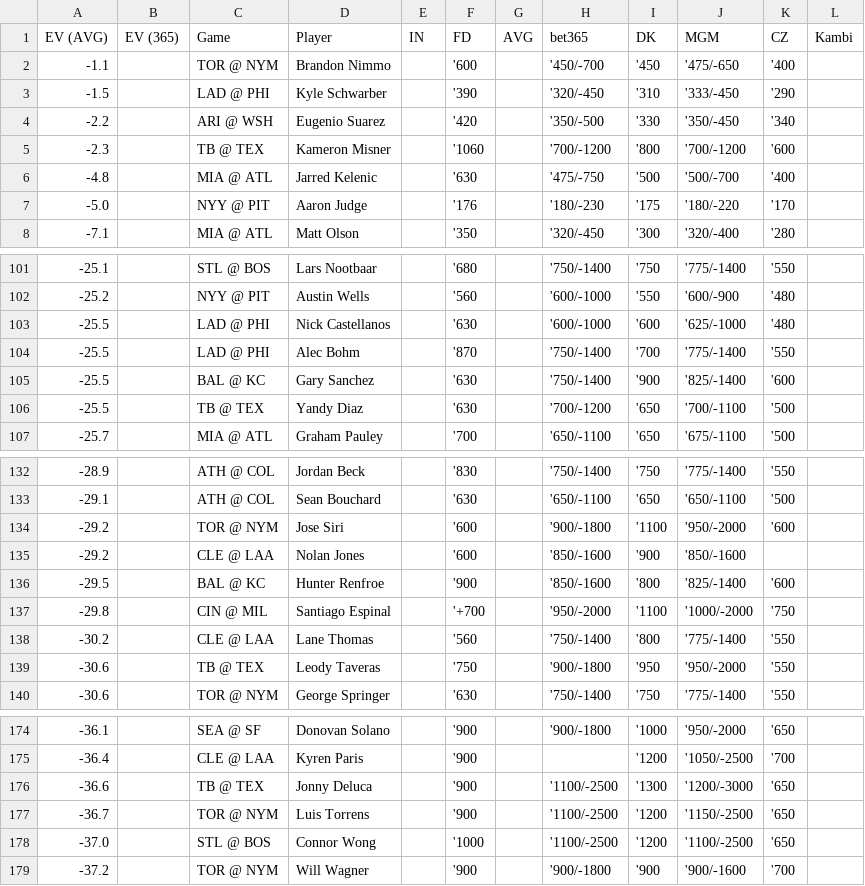
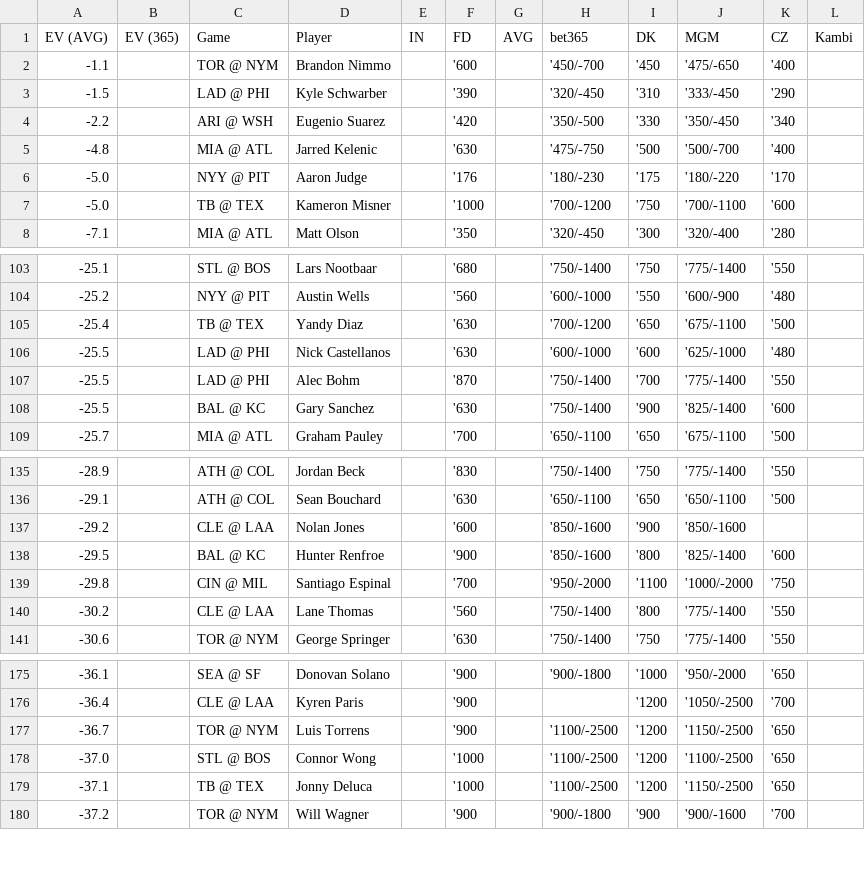
Before and after one commit to zhecht/playerprops, a CSV file: static/dailyev/ev.csv, drawn as a sheet; only a part is shown, gaps mark what is left out; the diff covers the shown part only.

```diff
--- a/static/dailyev/ev.csv
+++ b/static/dailyev/ev.csv
@@ -4,5 +4,5 @@ EV (AVG)	EV (365)	Game	Player	IN	FD	AVG	bet365	DK	MGM	CZ	Kambi
 -2.2		ARI @ WSH	Eugenio Suarez		'420		'350/-500	'330	'350/-450	'340	
--2.3		TB @ TEX	Kameron Misner		'1060		'700/-1200	'800	'700/-1200	'600	
 -4.8		MIA @ ATL	Jarred Kelenic		'630		'475/-750	'500	'500/-700	'400	
 -5.0		NYY @ PIT	Aaron Judge		'176		'180/-230	'175	'180/-220	'170	
+-5.0		TB @ TEX	Kameron Misner		'1000		'700/-1200	'750	'700/-1100	'600	
 -7.1		MIA @ ATL	Matt Olson		'350		'320/-450	'300	'320/-400	'280	
@@ -102,2 +104,3 @@ EV (AVG)	EV (365)	Game	Player	IN	FD	AVG	bet365	DK	MGM	CZ	Kambi
 -25.2		NYY @ PIT	Austin Wells		'560		'600/-1000	'550	'600/-900	'480	
+-25.4		TB @ TEX	Yandy Diaz		'630		'700/-1200	'650	'675/-1100	'500	
 -25.5		LAD @ PHI	Nick Castellanos		'630		'600/-1000	'600	'625/-1000	'480	
@@ -105,3 +108,2 @@ EV (AVG)	EV (365)	Game	Player	IN	FD	AVG	bet365	DK	MGM	CZ	Kambi
 -25.5		BAL @ KC	Gary Sanchez		'630		'750/-1400	'900	'825/-1400	'600	
--25.5		TB @ TEX	Yandy Diaz		'630		'700/-1200	'650	'700/-1100	'500	
 -25.7		MIA @ ATL	Graham Pauley		'700		'650/-1100	'650	'675/-1100	'500	
@@ -133,8 +136,6 @@ EV (AVG)	EV (365)	Game	Player	IN	FD	AVG	bet365	DK	MGM	CZ	Kambi
 -29.1		ATH @ COL	Sean Bouchard		'630		'650/-1100	'650	'650/-1100	'500	
--29.2		TOR @ NYM	Jose Siri		'600		'900/-1800	'1100	'950/-2000	'600	
 -29.2		CLE @ LAA	Nolan Jones		'600		'850/-1600	'900	'850/-1600		
 -29.5		BAL @ KC	Hunter Renfroe		'900		'850/-1600	'800	'825/-1400	'600	
--29.8		CIN @ MIL	Santiago Espinal		'+700		'950/-2000	'1100	'1000/-2000	'750	
+-29.8		CIN @ MIL	Santiago Espinal		'700		'950/-2000	'1100	'1000/-2000	'750	
 -30.2		CLE @ LAA	Lane Thomas		'560		'750/-1400	'800	'775/-1400	'550	
--30.6		TB @ TEX	Leody Taveras		'750		'900/-1800	'950	'950/-2000	'550	
 -30.6		TOR @ NYM	George Springer		'630		'750/-1400	'750	'775/-1400	'550	
@@ -175,5 +176,5 @@ EV (AVG)	EV (365)	Game	Player	IN	FD	AVG	bet365	DK	MGM	CZ	Kambi
 -36.4		CLE @ LAA	Kyren Paris		'900			'1200	'1050/-2500	'700	
--36.6		TB @ TEX	Jonny Deluca		'900		'1100/-2500	'1300	'1200/-3000	'650	
 -36.7		TOR @ NYM	Luis Torrens		'900		'1100/-2500	'1200	'1150/-2500	'650	
 -37.0		STL @ BOS	Connor Wong		'1000		'1100/-2500	'1200	'1100/-2500	'650	
+-37.1		TB @ TEX	Jonny Deluca		'1000		'1100/-2500	'1200	'1150/-2500	'650	
 -37.2		TOR @ NYM	Will Wagner		'900		'900/-1800	'900	'900/-1600	'700	
```
Also changed, not shown: 9 added rows, 6 removed rows and 8 edited cells elsewhere in this file, 8 other files.
